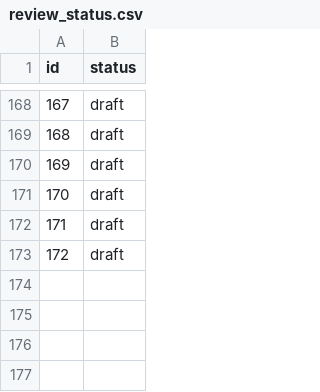
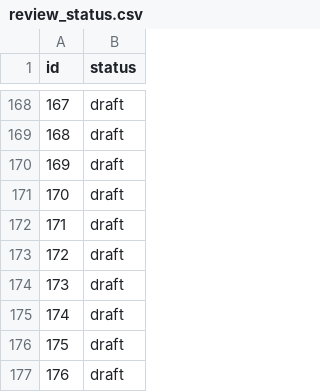
Before and after one commit to kohga1220-stack/logi, a CSV file: corpus/review_status.csv, drawn as a sheet; only a part is shown, gaps mark what is left out; the diff names each change by its address in the sheet, - before the commit and + after, or states it on an @@ line.

```diff
--- a/corpus/review_status.csv
+++ b/corpus/review_status.csv
+row 174: 173 | draft
+row 175: 174 | draft
+row 176: 175 | draft
+row 177: 176 | draft
```
Also changed, not shown: corpus/examples.csv, 14 other files.
